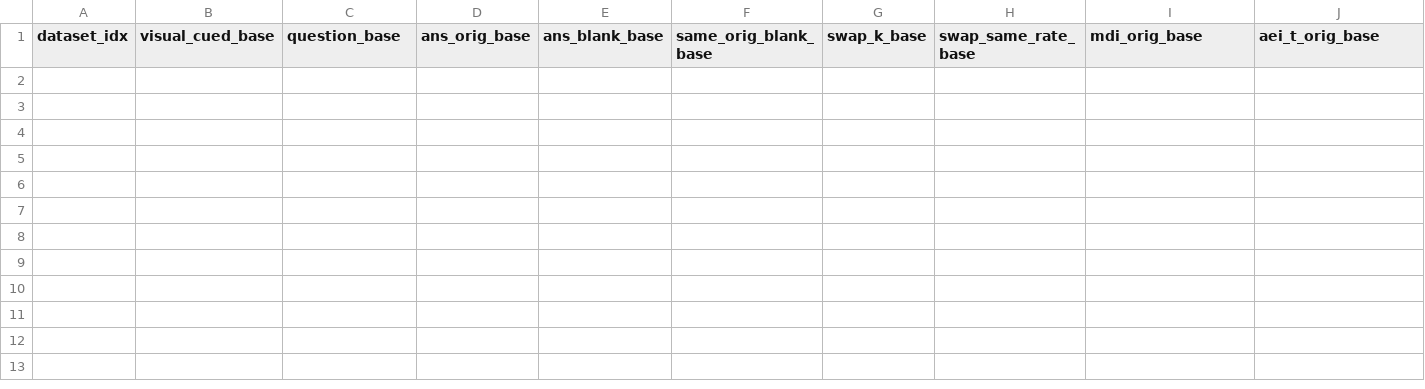
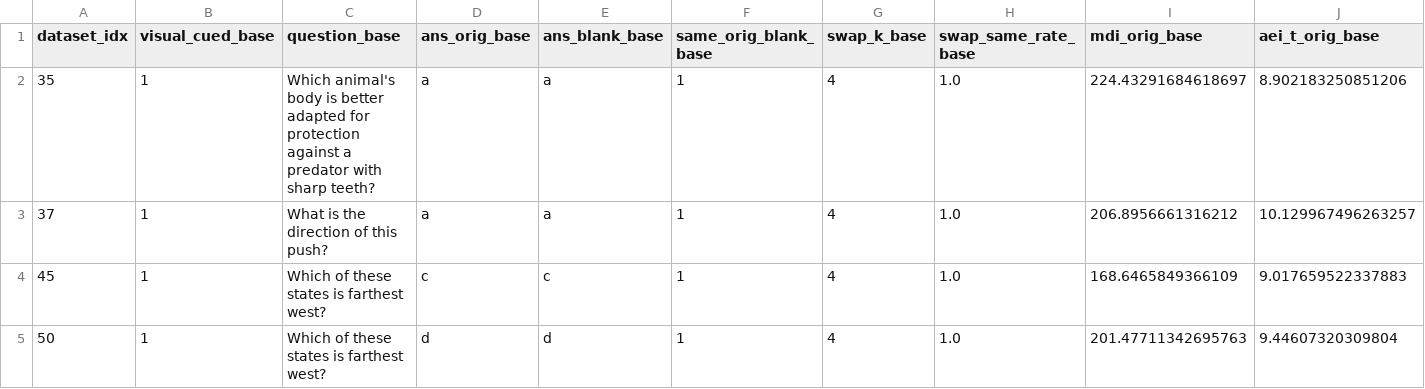
Before and after one commit to skvictoria/hallucination-detection, a CSV file: samplewise_compare/projector/fixed_top.csv, drawn as a sheet; only a part is shown; rows hold the shown columns only; the diff names each change by its address in the sheet, - before the commit and + after, or states it on an @@ line.

```diff
--- a/samplewise_compare/projector/fixed_top.csv
+++ b/samplewise_compare/projector/fixed_top.csv
+row 2: 35 | 1 | Which animal's body is better adapted for protection against a predator with sharp teeth? | a | a | 1 | 4 | 1.0 | 224.43291684618697 | 8.902183250851206
+row 3: 37 | 1 | What is the direction of this push? | a | a | 1 | 4 | 1.0 | 206.8956661316212 | 10.129967496263257
+row 4: 45 | 1 | Which of these states is farthest west? | c | c | 1 | 4 | 1.0 | 168.6465849366109 | 9.017659522337883
+row 5: 50 | 1 | Which of these states is farthest west? | d | d | 1 | 4 | 1.0 | 201.47711342695763 | 9.44607320309804
```
Also changed, not shown: samplewise_compare/all/fixed_top.csv, samplewise_compare/all/new_top.csv, 56 other files.
